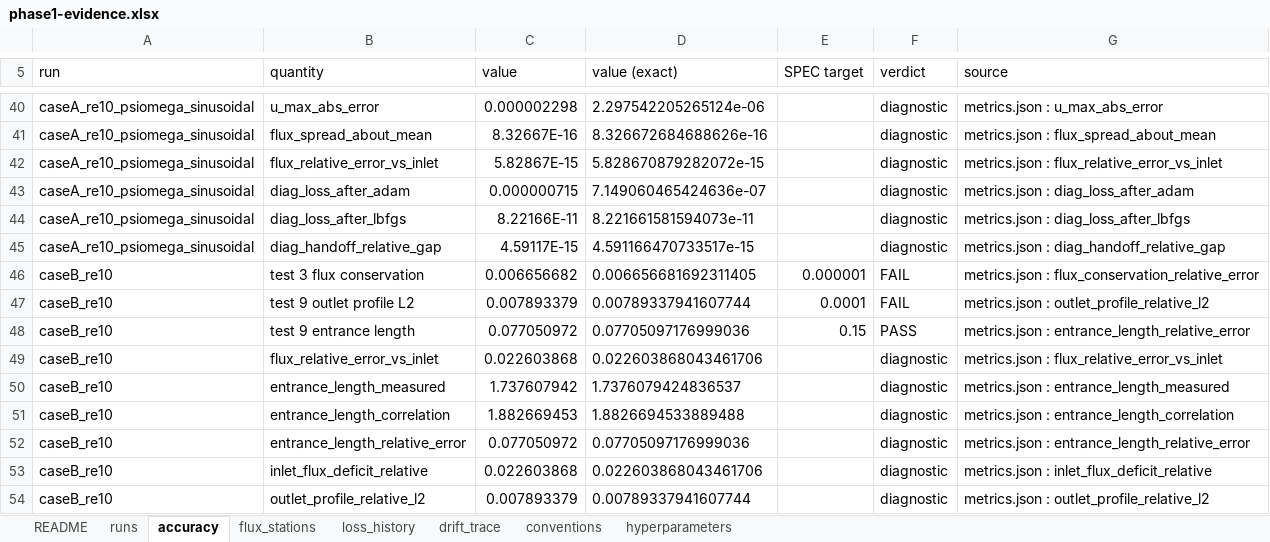
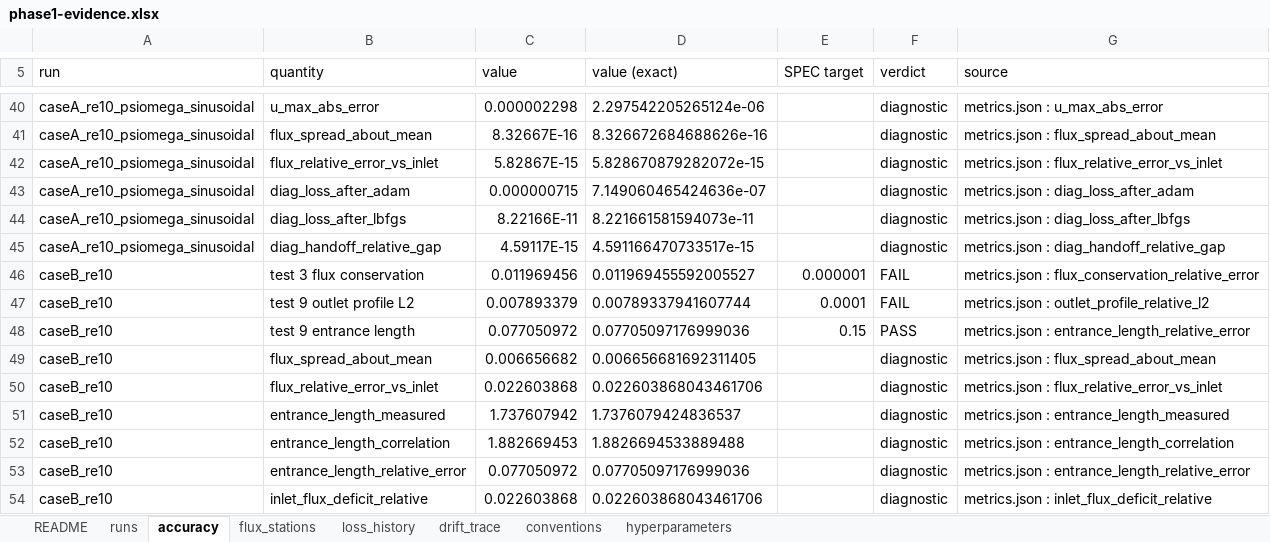
Before and after one commit to AriehantEng/PINN-Optimising_Geometries_Engineering_Project, an Excel workbook: docs/phase1-evidence.xlsx, sheet accuracy, drawn as a sheet; only a part is shown, gaps mark what is left out; the shorter side is filled out with more unchanged rows; values as stored, in another font and other column widths than the file's, no borders; the diff names each change by its address in the sheet, - before the commit and + after, or states it on an @@ line.

```diff
--- a/docs/phase1-evidence.xlsx (sheet accuracy)
+++ b/docs/phase1-evidence.xlsx (sheet accuracy)
-C46 (value): 0.006656682
+C46 (value): 0.011969456
-D46 (value (exact)): 0.006656681692311405
+D46 (value (exact)): 0.011969455592005527
+row 49: caseB_re10 | flux_spread_about_mean | 0.006656682 | 0.006656681692311405 |  | diagnostic | metrics.json : flux_spread_about_mean
```
Also changed, not shown: sheet README, docs/caseA_re10_extended-tables.xlsx, 4 other files.
